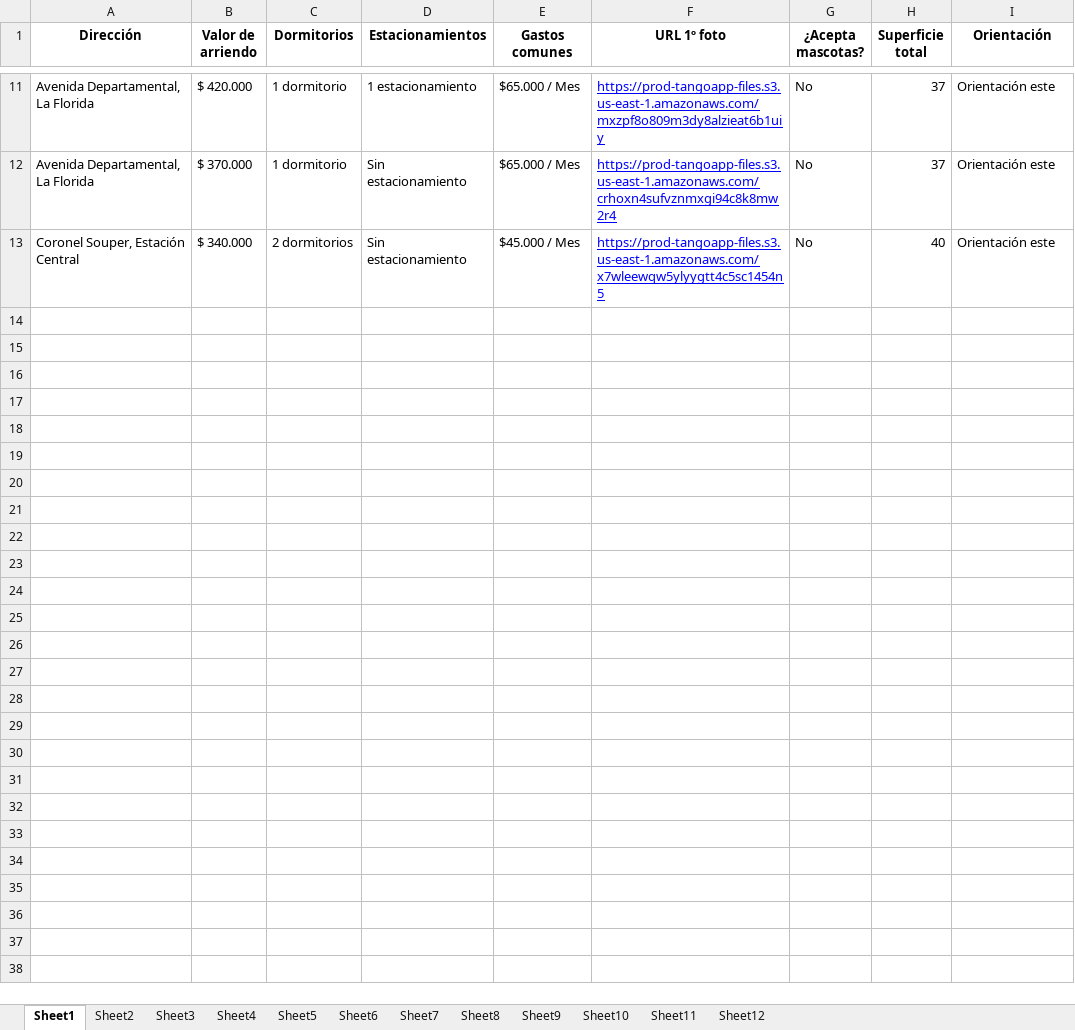
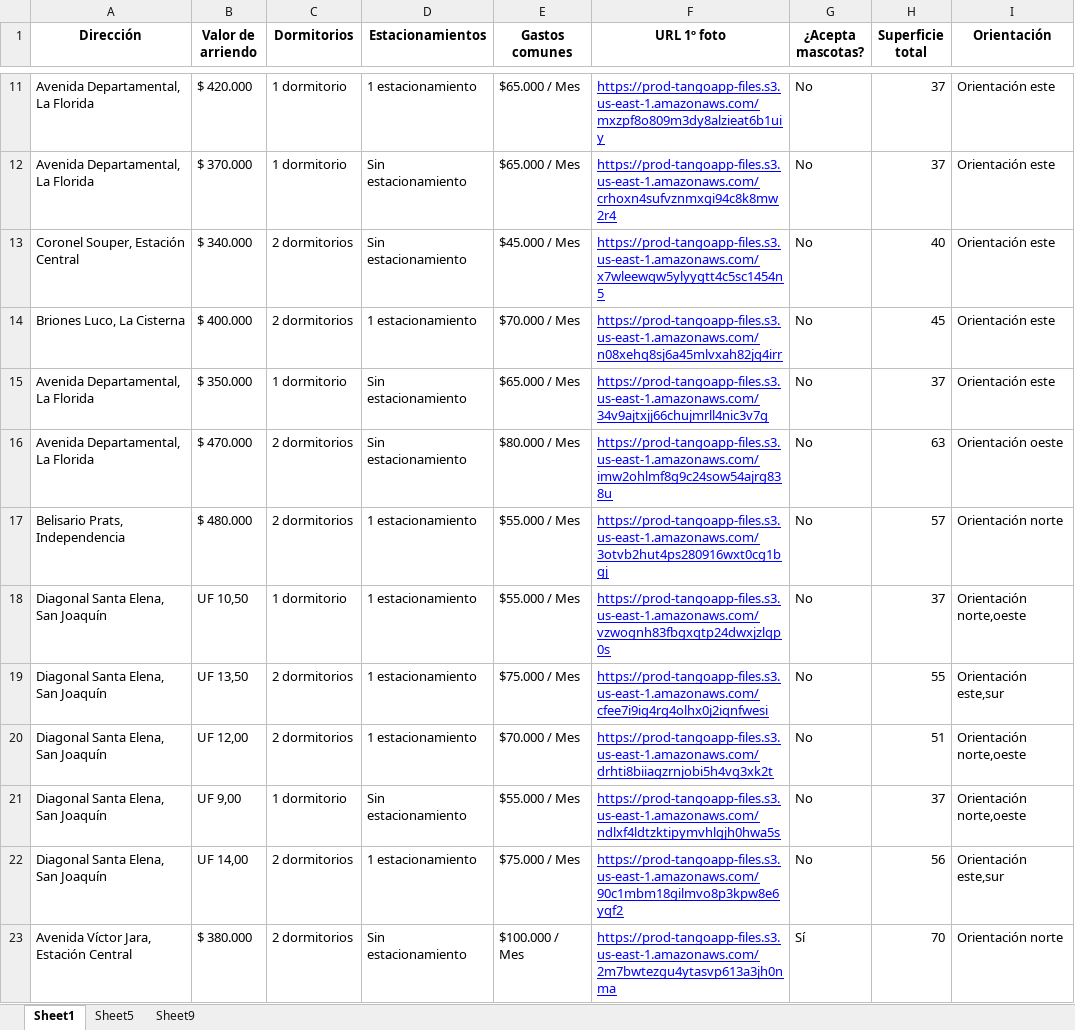
Before and after one commit to javierlopez10969/tango-rent-test, an Excel workbook: backend/output.xlsx, sheet Sheet1, drawn as a sheet; only a part is shown, gaps mark what is left out; values as stored, in another font and other column widths than the file's, no borders; the diff covers the shown part only; the diff names each change by its address in the sheet, - before the commit and + after, or states it on an @@ line.

```diff
--- a/backend/output.xlsx (sheet Sheet1)
+++ b/backend/output.xlsx (sheet Sheet1)
-sheet tab: Sheet2
-sheet tab: Sheet3
-sheet tab: Sheet4
-sheet tab: Sheet6
-sheet tab: Sheet7
-sheet tab: Sheet8
-sheet tab: Sheet10
-sheet tab: Sheet11
-sheet tab: Sheet12
+row 14: Briones Luco, La Cisterna | $ 400.000 | 2 dormitorios | 1 estacionamiento | $70.000 / Mes | https://prod-tangoapp-files.s3.us-east-1.amazonaws.com/n08xehq8sj6a45mlvxah82jq4irr | No | 45 | Orientación este
+row 15: Avenida Departamental, La Florida | $ 350.000 | 1 dormitorio | Sin estacionamiento | $65.000 / Mes | https://prod-tangoapp-files.s3.us-east-1.amazonaws.com/34v9ajtxjj66chujmrll4nic3v7g | No | 37 | Orientación este
+row 16: Avenida Departamental, La Florida | $ 470.000 | 2 dormitorios | Sin estacionamiento | $80.000 / Mes | https://prod-tangoapp-files.s3.us-east-1.amazonaws.com/imw2ohlmf8g9c24sow54ajrg838u | No | 63 | Orientación oeste
+row 17: Belisario Prats, Independencia | $ 480.000 | 2 dormitorios | 1 estacionamiento | $55.000 / Mes | https://prod-tangoapp-files.s3.us-east-1.amazonaws.com/3otvb2hut4ps280916wxt0cg1bgj | No | 57 | Orientación norte
+row 18: Diagonal Santa Elena, San Joaquín | UF 10,50 | 1 dormitorio | 1 estacionamiento | $55.000 / Mes | https://prod-tangoapp-files.s3.us-east-1.amazonaws.com/vzwognh83fbgxqtp24dwxjzlqp0s | No | 37 | Orientación norte,oeste
+row 19: Diagonal Santa Elena, San Joaquín | UF 13,50 | 2 dormitorios | 1 estacionamiento | $75.000 / Mes | https://prod-tangoapp-files.s3.us-east-1.amazonaws.com/cfee7i9ig4rg4olhx0j2iqnfwesi | No | 55 | Orientación este,sur
+row 20: Diagonal Santa Elena, San Joaquín | UF 12,00 | 2 dormitorios | 1 estacionamiento | $70.000 / Mes | https://prod-tangoapp-files.s3.us-east-1.amazonaws.com/drhti8biiagzrnjobi5h4vg3xk2t | No | 51 | Orientación norte,oeste
+row 21: Diagonal Santa Elena, San Joaquín | UF 9,00 | 1 dormitorio | Sin estacionamiento | $55.000 / Mes | https://prod-tangoapp-files.s3.us-east-1.amazonaws.com/ndlxf4ldtzktipymvhlgjh0hwa5s | No | 37 | Orientación norte,oeste
+row 22: Diagonal Santa Elena, San Joaquín | UF 14,00 | 2 dormitorios | 1 estacionamiento | $75.000 / Mes | https://prod-tangoapp-files.s3.us-east-1.amazonaws.com/90c1mbm18gilmvo8p3kpw8e6yqf2 | No | 56 | Orientación este,sur
+row 23: Avenida Víctor Jara, Estación Central | $ 380.000 | 2 dormitorios | Sin estacionamiento | $100.000 / Mes | https://prod-tangoapp-files.s3.us-east-1.amazonaws.com/2m7bwtezgu4ytasvp613a3jh0nma | Sí | 70 | Orientación norte
```
Also changed, not shown: 26 added rows elsewhere in this sheet, sheet Sheet5, sheet Sheet9, 1 other file.
